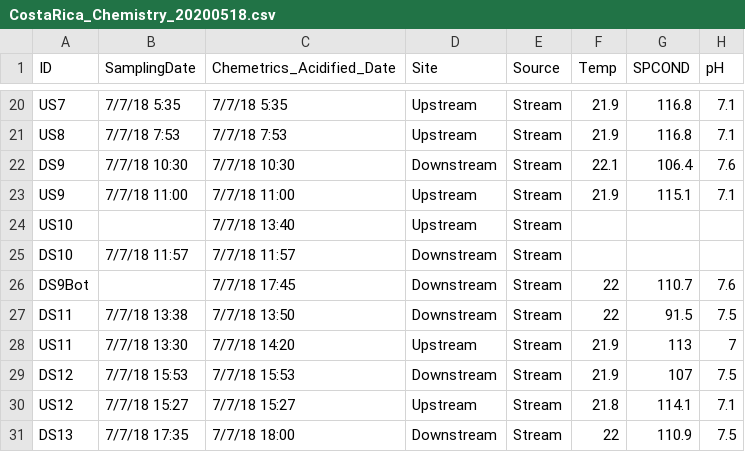
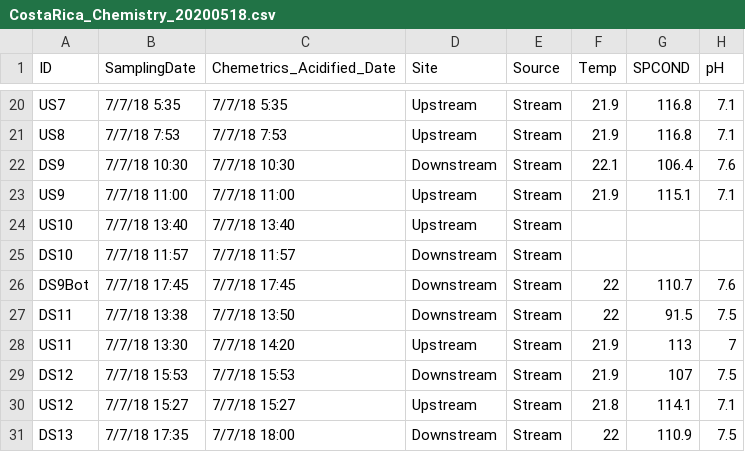
Before and after one commit to wdnguyen/CR, a CSV file: CostaRica_Chemistry_20200518.csv, drawn as a sheet; only a part is shown, gaps mark what is left out; the diff names each change by its address in the sheet, - before the commit and + after, or states it on an @@ line.

Commit message:
fixing date

```diff
--- a/CostaRica_Chemistry_20200518.csv
+++ b/CostaRica_Chemistry_20200518.csv
-B24 (SamplingDate): (empty)
+B24 (SamplingDate): 7/7/18 13:40
-B26 (SamplingDate): (empty)
+B26 (SamplingDate): 7/7/18 17:45
```
Also changed, not shown: 1 other file.
